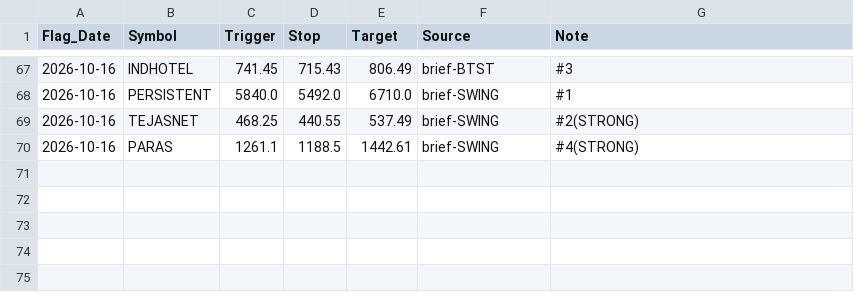
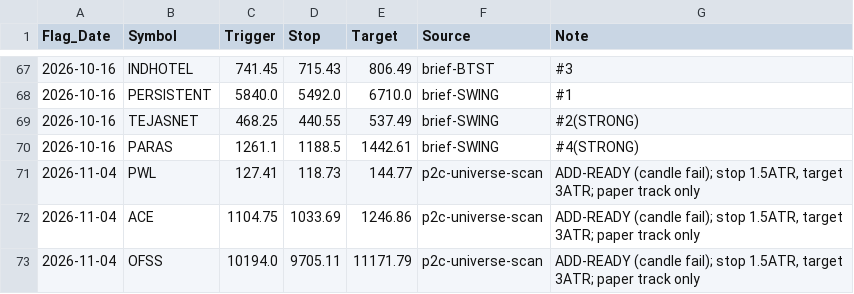
Before and after one commit to abhirudra2304/AI_GEMINI_TRADING_APP, a CSV file: picks_log.csv, drawn as a sheet; only a part is shown, gaps mark what is left out.

```diff
--- a/picks_log.csv
+++ b/picks_log.csv
@@ -70 +70,4 @@ Flag_Date,Symbol,Trigger,Stop,Target,Source,Note
 2026-10-16,PARAS,1261.1,1188.5,1442.61,brief-SWING,#4(STRONG)
+2026-11-04,PWL,127.41,118.73,144.77,p2c-universe-scan,"ADD-READY (candle fail); stop 1.5ATR, target 3ATR; paper track only"
+2026-11-04,ACE,1104.75,1033.69,1246.86,p2c-universe-scan,"ADD-READY (candle fail); stop 1.5ATR, target 3ATR; paper track only"
+2026-11-04,OFSS,10194.0,9705.11,11171.79,p2c-universe-scan,"ADD-READY (candle fail); stop 1.5ATR, target 3ATR; paper track only"
```
Also changed, not shown: fii_dii_history.csv.
